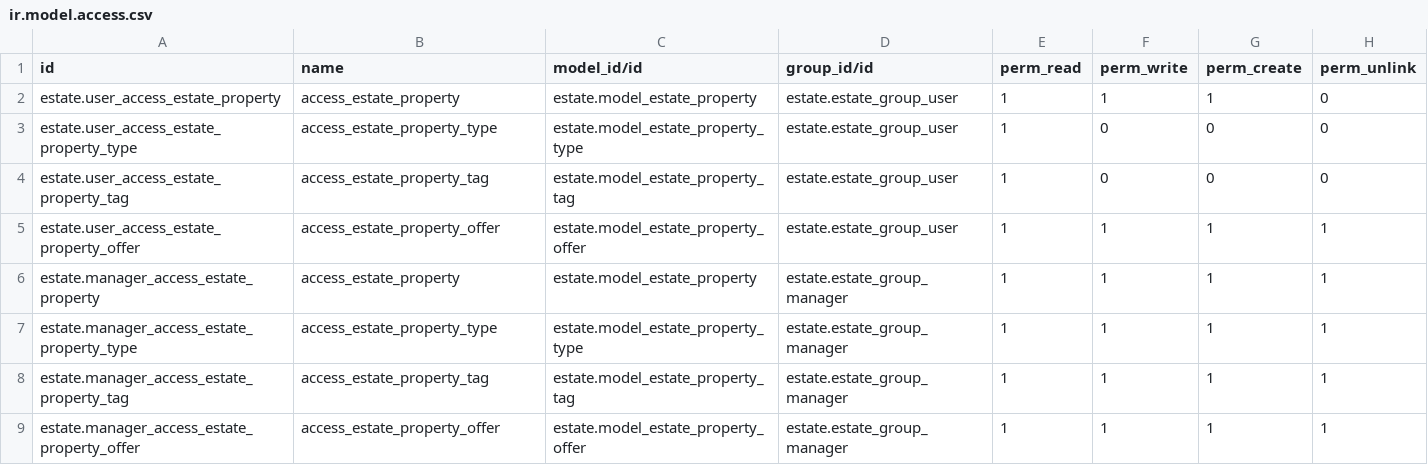
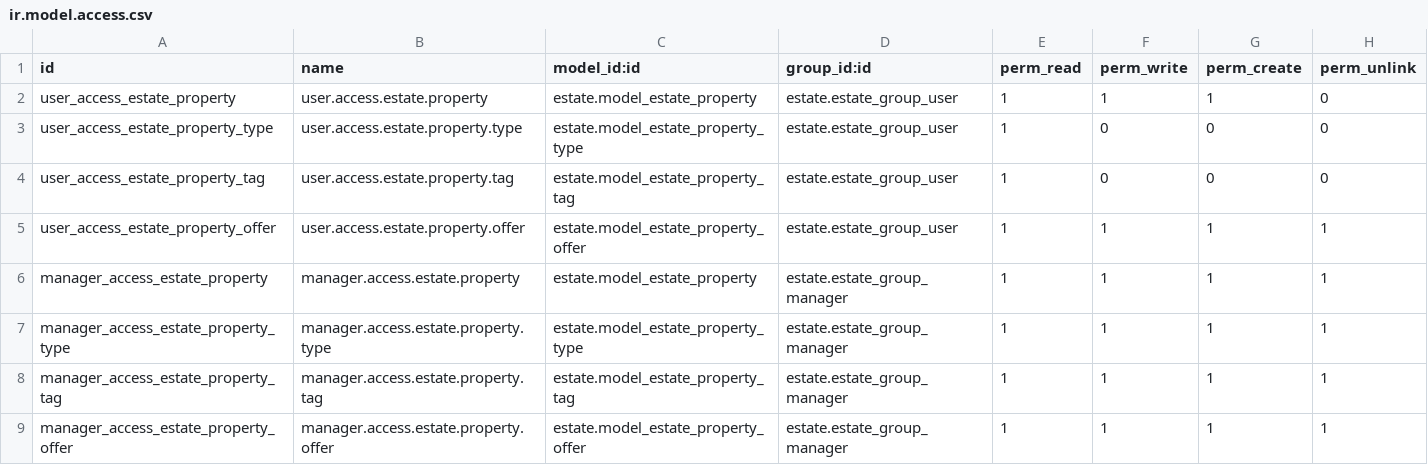
Before and after one commit to danPr0/odoo-training, a CSV file: estate/security/ir.model.access.csv, drawn as a sheet.

```diff
--- a/estate/security/ir.model.access.csv
+++ b/estate/security/ir.model.access.csv
@@ -1,9 +1,9 @@
-id,name,model_id/id,group_id/id,perm_read,perm_write,perm_create,perm_unlink
-estate.user_access_estate_property,access_estate_property,estate.model_estate_property,estate.estate_group_user,1,1,1,0
-estate.user_access_estate_property_type,access_estate_property_type,estate.model_estate_property_type,estate.estate_group_user,1,0,0,0
-estate.user_access_estate_property_tag,access_estate_property_tag,estate.model_estate_property_tag,estate.estate_group_user,1,0,0,0
-estate.user_access_estate_property_offer,access_estate_property_offer,estate.model_estate_property_offer,estate.estate_group_user,1,1,1,1
-estate.manager_access_estate_property,access_estate_property,estate.model_estate_property,estate.estate_group_manager,1,1,1,1
-estate.manager_access_estate_property_type,access_estate_property_type,estate.model_estate_property_type,estate.estate_group_manager,1,1,1,1
-estate.manager_access_estate_property_tag,access_estate_property_tag,estate.model_estate_property_tag,estate.estate_group_manager,1,1,1,1
-estate.manager_access_estate_property_offer,access_estate_property_offer,estate.model_estate_property_offer,estate.estate_group_manager,1,1,1,1
+id,name,model_id:id,group_id:id,perm_read,perm_write,perm_create,perm_unlink
+user_access_estate_property,user.access.estate.property,estate.model_estate_property,estate.estate_group_user,1,1,1,0
+user_access_estate_property_type,user.access.estate.property.type,estate.model_estate_property_type,estate.estate_group_user,1,0,0,0
+user_access_estate_property_tag,user.access.estate.property.tag,estate.model_estate_property_tag,estate.estate_group_user,1,0,0,0
+user_access_estate_property_offer,user.access.estate.property.offer,estate.model_estate_property_offer,estate.estate_group_user,1,1,1,1
+manager_access_estate_property,manager.access.estate.property,estate.model_estate_property,estate.estate_group_manager,1,1,1,1
+manager_access_estate_property_type,manager.access.estate.property.type,estate.model_estate_property_type,estate.estate_group_manager,1,1,1,1
+manager_access_estate_property_tag,manager.access.estate.property.tag,estate.model_estate_property_tag,estate.estate_group_manager,1,1,1,1
+manager_access_estate_property_offer,manager.access.estate.property.offer,estate.model_estate_property_offer,estate.estate_group_manager,1,1,1,1
```
Also changed, not shown: 25 other files.
